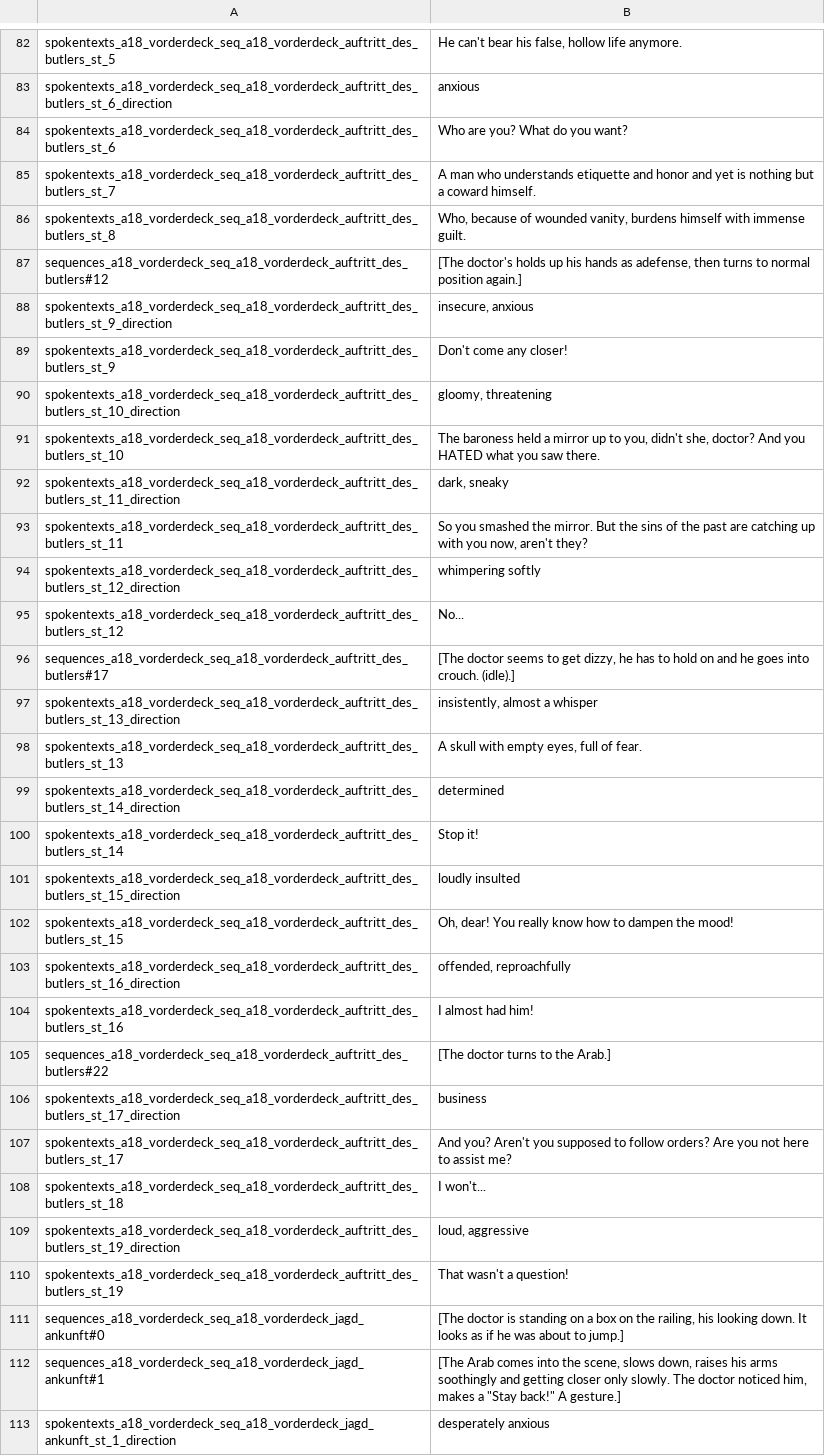
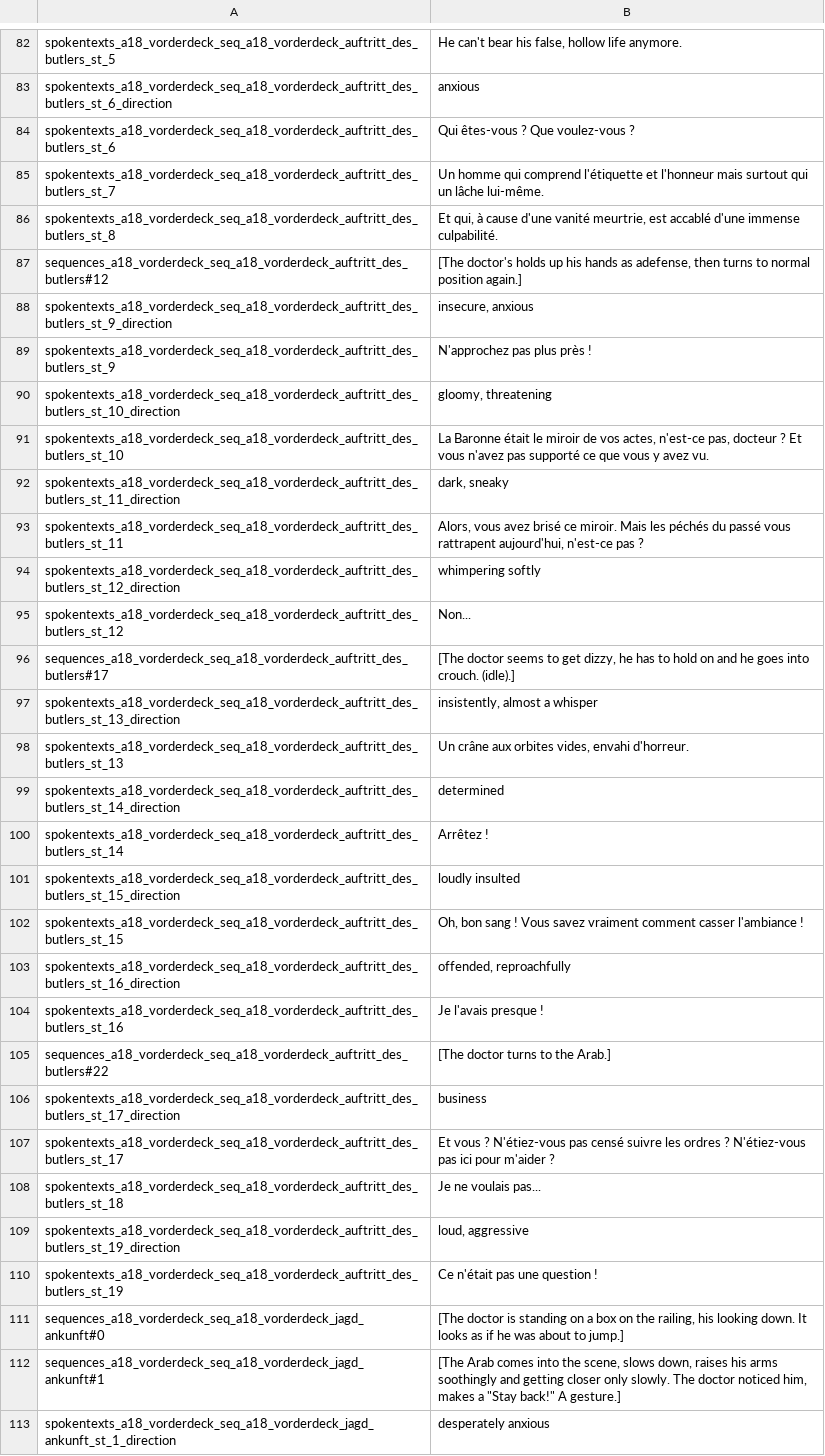
Before and after one commit to Smash15195/Traduction-Francaise-The-Raven---Chapitre-3---L-extinction-des-Corbeaux, a CSV file: episode_3/lang/fr/text/abschnitt_18/loca.csv, drawn as a sheet; only a part is shown, gaps mark what is left out; the diff covers the shown part only.

Commit message:
Ficher 18 (terminé)

```diff
--- a/episode_3/lang/fr/text/abschnitt_18/loca.csv
+++ b/episode_3/lang/fr/text/abschnitt_18/loca.csv
@@ -83,29 +83,29 @@ spokentexts_a18_vorderdeck_seq_a18_vorderdeck_auftritt_des_butlers_st_5;He can't
 spokentexts_a18_vorderdeck_seq_a18_vorderdeck_auftritt_des_butlers_st_6_direction;anxious
-spokentexts_a18_vorderdeck_seq_a18_vorderdeck_auftritt_des_butlers_st_6;Who are you? What do you want?
-spokentexts_a18_vorderdeck_seq_a18_vorderdeck_auftritt_des_butlers_st_7;A man who understands etiquette and honor and yet is nothing but a coward himself.
-spokentexts_a18_vorderdeck_seq_a18_vorderdeck_auftritt_des_butlers_st_8;Who, because of wounded vanity, burdens himself with immense guilt.
+spokentexts_a18_vorderdeck_seq_a18_vorderdeck_auftritt_des_butlers_st_6;Qui êtes-vous ? Que voulez-vous ?
+spokentexts_a18_vorderdeck_seq_a18_vorderdeck_auftritt_des_butlers_st_7;Un homme qui comprend l'étiquette et l'honneur mais surtout qui un lâche lui-même.
+spokentexts_a18_vorderdeck_seq_a18_vorderdeck_auftritt_des_butlers_st_8;Et qui, à cause d'une vanité meurtrie, est accablé d'une immense culpabilité.
 sequences_a18_vorderdeck_seq_a18_vorderdeck_auftritt_des_butlers#12;[The doctor's  holds up his hands as adefense, then turns to normal position again.]
 spokentexts_a18_vorderdeck_seq_a18_vorderdeck_auftritt_des_butlers_st_9_direction;insecure, anxious
-spokentexts_a18_vorderdeck_seq_a18_vorderdeck_auftritt_des_butlers_st_9;Don't come any closer!
+spokentexts_a18_vorderdeck_seq_a18_vorderdeck_auftritt_des_butlers_st_9;N'approchez pas plus près !
 spokentexts_a18_vorderdeck_seq_a18_vorderdeck_auftritt_des_butlers_st_10_direction;gloomy, threatening
-spokentexts_a18_vorderdeck_seq_a18_vorderdeck_auftritt_des_butlers_st_10;The baroness held a mirror up to you, didn't she, doctor? And you HATED what you saw there.
+spokentexts_a18_vorderdeck_seq_a18_vorderdeck_auftritt_des_butlers_st_10;La Baronne était le miroir de vos actes, n'est-ce pas, docteur ? Et vous n'avez pas supporté ce que vous y avez vu.
 spokentexts_a18_vorderdeck_seq_a18_vorderdeck_auftritt_des_butlers_st_11_direction;dark, sneaky
-spokentexts_a18_vorderdeck_seq_a18_vorderdeck_auftritt_des_butlers_st_11;So you smashed the mirror. But the sins of the past are catching up with you now, aren't they?
+spokentexts_a18_vorderdeck_seq_a18_vorderdeck_auftritt_des_butlers_st_11;Alors, vous avez brisé ce miroir. Mais les péchés du passé vous rattrapent aujourd'hui, n'est-ce pas ?
 spokentexts_a18_vorderdeck_seq_a18_vorderdeck_auftritt_des_butlers_st_12_direction;whimpering softly
-spokentexts_a18_vorderdeck_seq_a18_vorderdeck_auftritt_des_butlers_st_12;No...
+spokentexts_a18_vorderdeck_seq_a18_vorderdeck_auftritt_des_butlers_st_12;Non...
 sequences_a18_vorderdeck_seq_a18_vorderdeck_auftritt_des_butlers#17;[The doctor seems to get dizzy, he has to hold on and he goes into crouch. (idle).]
 spokentexts_a18_vorderdeck_seq_a18_vorderdeck_auftritt_des_butlers_st_13_direction;insistently, almost a whisper
-spokentexts_a18_vorderdeck_seq_a18_vorderdeck_auftritt_des_butlers_st_13;A skull with empty eyes, full of fear.
+spokentexts_a18_vorderdeck_seq_a18_vorderdeck_auftritt_des_butlers_st_13;Un crâne aux orbites vides, envahi d'horreur.
 spokentexts_a18_vorderdeck_seq_a18_vorderdeck_auftritt_des_butlers_st_14_direction;determined
-spokentexts_a18_vorderdeck_seq_a18_vorderdeck_auftritt_des_butlers_st_14;Stop it!
+spokentexts_a18_vorderdeck_seq_a18_vorderdeck_auftritt_des_butlers_st_14;Arrêtez !
 spokentexts_a18_vorderdeck_seq_a18_vorderdeck_auftritt_des_butlers_st_15_direction;loudly insulted
-spokentexts_a18_vorderdeck_seq_a18_vorderdeck_auftritt_des_butlers_st_15;Oh, dear! You really know how to dampen the mood!
+spokentexts_a18_vorderdeck_seq_a18_vorderdeck_auftritt_des_butlers_st_15;Oh, bon sang ! Vous savez vraiment comment casser l'ambiance !
 spokentexts_a18_vorderdeck_seq_a18_vorderdeck_auftritt_des_butlers_st_16_direction;offended, reproachfully
-spokentexts_a18_vorderdeck_seq_a18_vorderdeck_auftritt_des_butlers_st_16;I almost had him!
+spokentexts_a18_vorderdeck_seq_a18_vorderdeck_auftritt_des_butlers_st_16;Je l'avais presque !
 sequences_a18_vorderdeck_seq_a18_vorderdeck_auftritt_des_butlers#22;[The doctor turns to the Arab.]
 spokentexts_a18_vorderdeck_seq_a18_vorderdeck_auftritt_des_butlers_st_17_direction;business
-spokentexts_a18_vorderdeck_seq_a18_vorderdeck_auftritt_des_butlers_st_17;And you? Aren't you supposed to follow orders? Are you not here to assist me?
-spokentexts_a18_vorderdeck_seq_a18_vorderdeck_auftritt_des_butlers_st_18;I won't...
+spokentexts_a18_vorderdeck_seq_a18_vorderdeck_auftritt_des_butlers_st_17;Et vous ? N'étiez-vous pas censé suivre les ordres ? N'étiez-vous pas ici pour m'aider ?
+spokentexts_a18_vorderdeck_seq_a18_vorderdeck_auftritt_des_butlers_st_18;Je ne voulais pas...
 spokentexts_a18_vorderdeck_seq_a18_vorderdeck_auftritt_des_butlers_st_19_direction;loud, aggressive
-spokentexts_a18_vorderdeck_seq_a18_vorderdeck_auftritt_des_butlers_st_19;That wasn't a question!
+spokentexts_a18_vorderdeck_seq_a18_vorderdeck_auftritt_des_butlers_st_19;Ce n'était pas une question !
 sequences_a18_vorderdeck_seq_a18_vorderdeck_jagd_ankunft#0;[The doctor is standing on a box on the railing, his looking down. It looks as if he was about to jump.]
```
Also changed, not shown: 152 edited cells elsewhere in this file.
